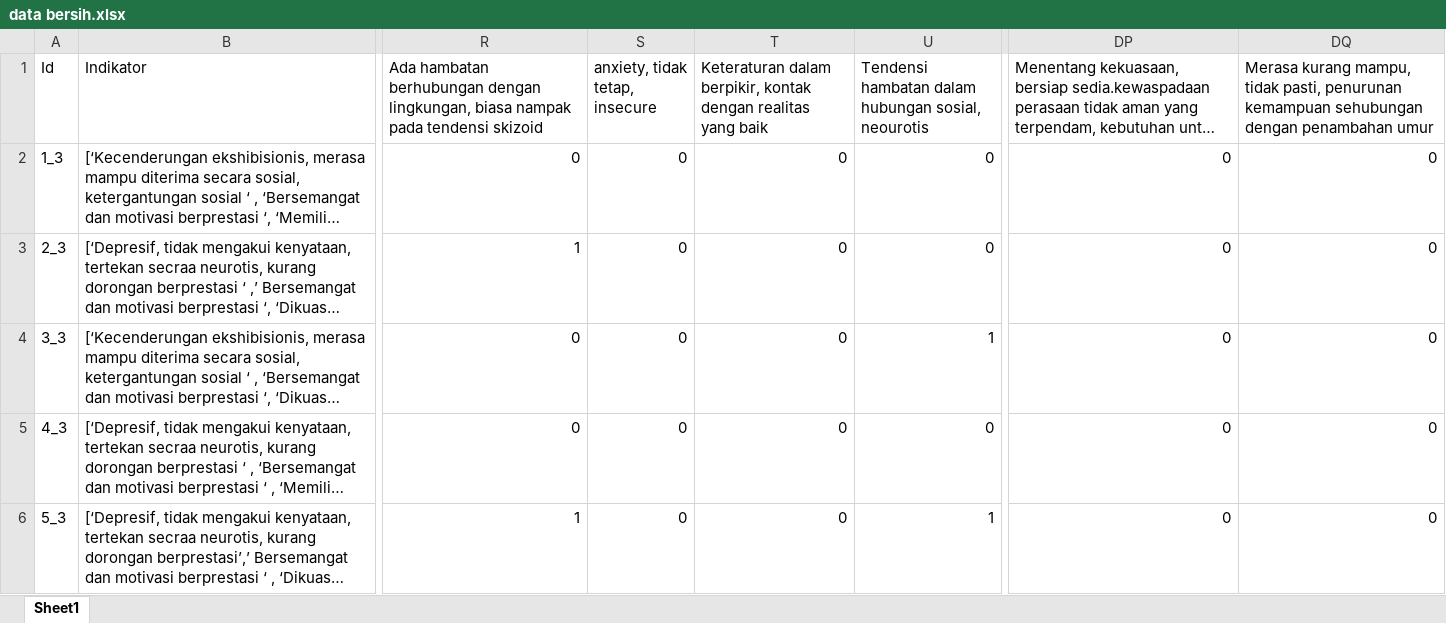
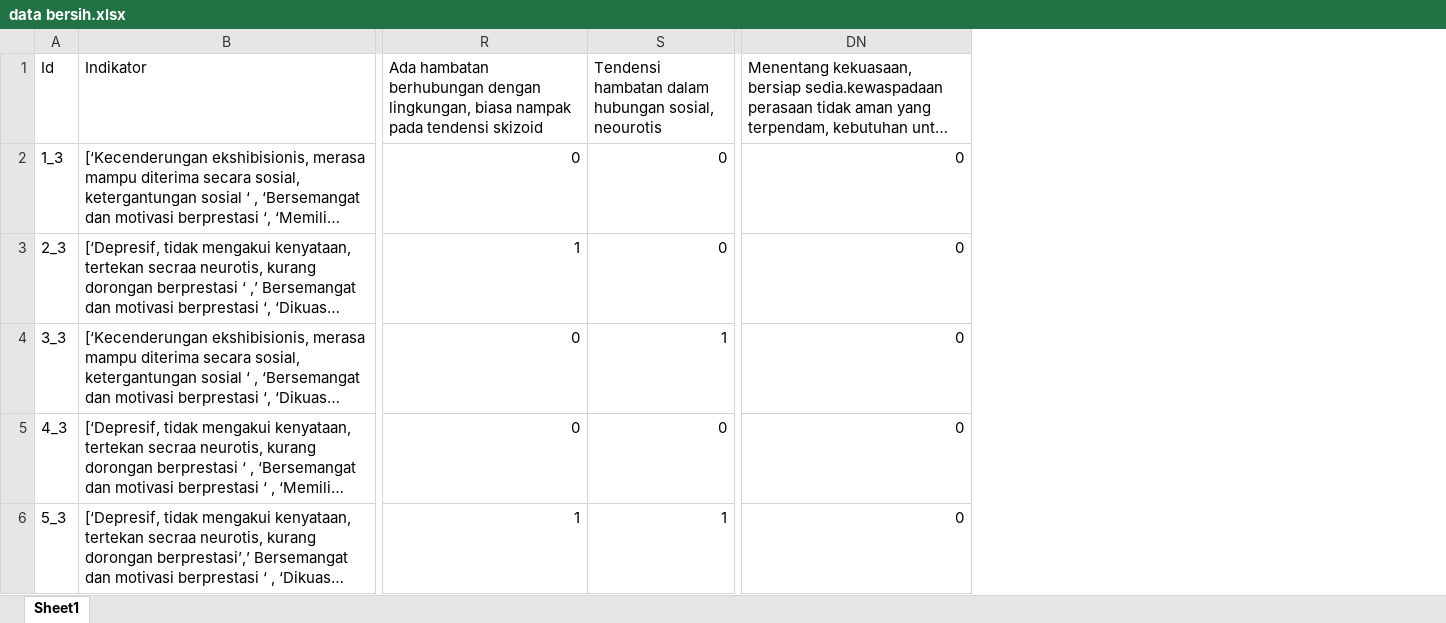
Before and after one commit to jhordywong/SkripsiGan, an Excel workbook: data bersih.xlsx, sheet Sheet1, drawn as a sheet; only a part is shown, gaps mark what is left out; long unchanged cells end in …; values as stored, in another font and other column widths than the file's, no cell formats; the diff covers the shown part only; the diff names each change by its address in the sheet, - before the commit and + after, or states it on an @@ line.

```diff
--- a/data bersih.xlsx (sheet Sheet1)
+++ b/data bersih.xlsx (sheet Sheet1)
-column S (anxiety, tidak tetap, insecure), rows 2-6: all 0
-column T, rows 1-6: Keteraturan dalam berpikir, kontak dengan realitas yang baik | 0 | 0 | 0 | 0 | 0
-column DQ, rows 1-6: Merasa kurang mampu, tidak pasti, penurunan kemampuan sehubungan dengan penambahan umur | 0 | 0 | 0 | 0 | 0
```
Also changed, not shown: 5 edited cells elsewhere in this sheet, cell formats, formulas that keep their value, 2 other files.
